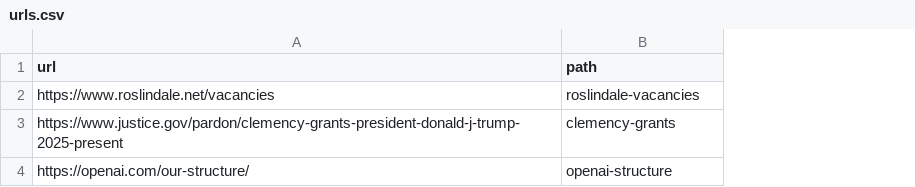
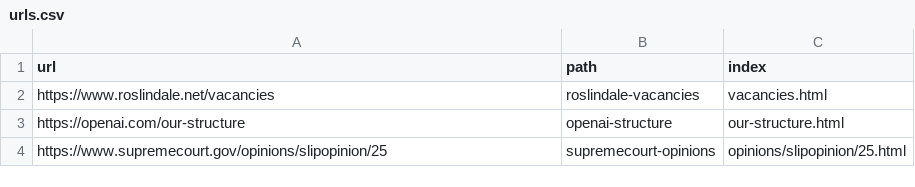
Before and after one commit to MuckRock/klaxon-sandbox, a CSV file: urls.csv, drawn as a sheet; removed rows and columns are numbered as before the commit, all else as after; the diff names each change by its address in the sheet, - before the commit and + after, or states it on an @@ line.

Commit message:
Fix paths. Use python.

```diff
--- a/urls.csv
+++ b/urls.csv
+column C (index), rows 2-3: vacancies.html | our-structure.html
-row 3: https://www.justice.gov/pardon/clemency-grants-president-donald-j-trump-2025-present | clemency-grants
-A3 (url): https://openai.com/our-structure/
+A3 (url): https://openai.com/our-structure
+row 4: https://www.supremecourt.gov/opinions/slipopinion/25 | supremecourt-opinions | opinions/slipopinion/25.html
```
Also changed, not shown: 7 other files.
